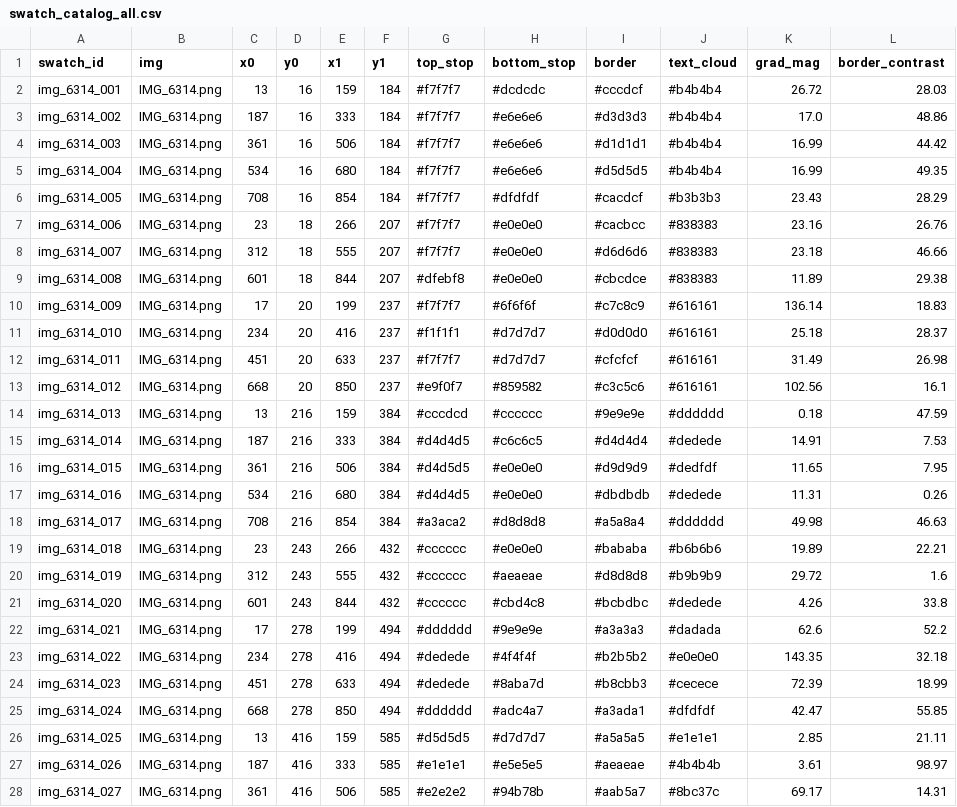
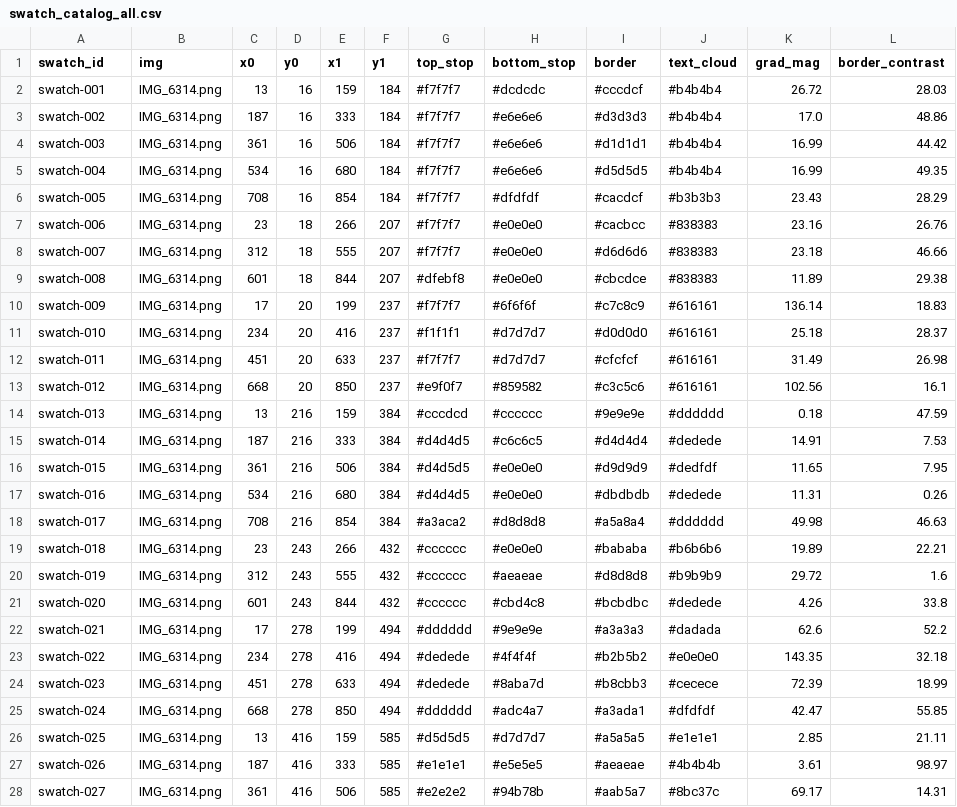
Before and after one commit to darenprince/darenprince-author, a CSV file: tools/swatch_catalog_all.csv, drawn as a sheet; only a part is shown; the diff covers the shown part only.

Commit message:
Refine swatch classes with utilities

```diff
--- a/tools/swatch_catalog_all.csv
+++ b/tools/swatch_catalog_all.csv
@@ -1,28 +1,28 @@
 swatch_id,img,x0,y0,x1,y1,top_stop,bottom_stop,border,text_cloud,grad_mag,border_contrast
-img_6314_001,IMG_6314.png,13,16,159,184,#f7f7f7,#dcdcdc,#cccdcf,#b4b4b4,26.72,28.03
-img_6314_002,IMG_6314.png,187,16,333,184,#f7f7f7,#e6e6e6,#d3d3d3,#b4b4b4,17.0,48.86
-img_6314_003,IMG_6314.png,361,16,506,184,#f7f7f7,#e6e6e6,#d1d1d1,#b4b4b4,16.99,44.42
-img_6314_004,IMG_6314.png,534,16,680,184,#f7f7f7,#e6e6e6,#d5d5d5,#b4b4b4,16.99,49.35
-img_6314_005,IMG_6314.png,708,16,854,184,#f7f7f7,#dfdfdf,#cacdcf,#b3b3b3,23.43,28.29
-img_6314_006,IMG_6314.png,23,18,266,207,#f7f7f7,#e0e0e0,#cacbcc,#838383,23.16,26.76
-img_6314_007,IMG_6314.png,312,18,555,207,#f7f7f7,#e0e0e0,#d6d6d6,#838383,23.18,46.66
-img_6314_008,IMG_6314.png,601,18,844,207,#dfebf8,#e0e0e0,#cbcdce,#838383,11.89,29.38
-img_6314_009,IMG_6314.png,17,20,199,237,#f7f7f7,#6f6f6f,#c7c8c9,#616161,136.14,18.83
-img_6314_010,IMG_6314.png,234,20,416,237,#f1f1f1,#d7d7d7,#d0d0d0,#616161,25.18,28.37
-img_6314_011,IMG_6314.png,451,20,633,237,#f7f7f7,#d7d7d7,#cfcfcf,#616161,31.49,26.98
-img_6314_012,IMG_6314.png,668,20,850,237,#e9f0f7,#859582,#c3c5c6,#616161,102.56,16.1
-img_6314_013,IMG_6314.png,13,216,159,384,#cccdcd,#cccccc,#9e9e9e,#dddddd,0.18,47.59
-img_6314_014,IMG_6314.png,187,216,333,384,#d4d4d5,#c6c6c5,#d4d4d4,#dedede,14.91,7.53
-img_6314_015,IMG_6314.png,361,216,506,384,#d4d5d5,#e0e0e0,#d9d9d9,#dedfdf,11.65,7.95
-img_6314_016,IMG_6314.png,534,216,680,384,#d4d4d5,#e0e0e0,#dbdbdb,#dedede,11.31,0.26
-img_6314_017,IMG_6314.png,708,216,854,384,#a3aca2,#d8d8d8,#a5a8a4,#dddddd,49.98,46.63
-img_6314_018,IMG_6314.png,23,243,266,432,#cccccc,#e0e0e0,#bababa,#b6b6b6,19.89,22.21
-img_6314_019,IMG_6314.png,312,243,555,432,#cccccc,#aeaeae,#d8d8d8,#b9b9b9,29.72,1.6
-img_6314_020,IMG_6314.png,601,243,844,432,#cccccc,#cbd4c8,#bcbdbc,#dedede,4.26,33.8
-img_6314_021,IMG_6314.png,17,278,199,494,#dddddd,#9e9e9e,#a3a3a3,#dadada,62.6,52.2
-img_6314_022,IMG_6314.png,234,278,416,494,#dedede,#4f4f4f,#b2b5b2,#e0e0e0,143.35,32.18
-img_6314_023,IMG_6314.png,451,278,633,494,#dedede,#8aba7d,#b8cbb3,#cecece,72.39,18.99
-img_6314_024,IMG_6314.png,668,278,850,494,#dddddd,#adc4a7,#a3ada1,#dfdfdf,42.47,55.85
-img_6314_025,IMG_6314.png,13,416,159,585,#d5d5d5,#d7d7d7,#a5a5a5,#e1e1e1,2.85,21.11
-img_6314_026,IMG_6314.png,187,416,333,585,#e1e1e1,#e5e5e5,#aeaeae,#4b4b4b,3.61,98.97
-img_6314_027,IMG_6314.png,361,416,506,585,#e2e2e2,#94b78b,#aab5a7,#8bc37c,69.17,14.31
+swatch-001,IMG_6314.png,13,16,159,184,#f7f7f7,#dcdcdc,#cccdcf,#b4b4b4,26.72,28.03
+swatch-002,IMG_6314.png,187,16,333,184,#f7f7f7,#e6e6e6,#d3d3d3,#b4b4b4,17.0,48.86
+swatch-003,IMG_6314.png,361,16,506,184,#f7f7f7,#e6e6e6,#d1d1d1,#b4b4b4,16.99,44.42
+swatch-004,IMG_6314.png,534,16,680,184,#f7f7f7,#e6e6e6,#d5d5d5,#b4b4b4,16.99,49.35
+swatch-005,IMG_6314.png,708,16,854,184,#f7f7f7,#dfdfdf,#cacdcf,#b3b3b3,23.43,28.29
+swatch-006,IMG_6314.png,23,18,266,207,#f7f7f7,#e0e0e0,#cacbcc,#838383,23.16,26.76
+swatch-007,IMG_6314.png,312,18,555,207,#f7f7f7,#e0e0e0,#d6d6d6,#838383,23.18,46.66
+swatch-008,IMG_6314.png,601,18,844,207,#dfebf8,#e0e0e0,#cbcdce,#838383,11.89,29.38
+swatch-009,IMG_6314.png,17,20,199,237,#f7f7f7,#6f6f6f,#c7c8c9,#616161,136.14,18.83
+swatch-010,IMG_6314.png,234,20,416,237,#f1f1f1,#d7d7d7,#d0d0d0,#616161,25.18,28.37
+swatch-011,IMG_6314.png,451,20,633,237,#f7f7f7,#d7d7d7,#cfcfcf,#616161,31.49,26.98
+swatch-012,IMG_6314.png,668,20,850,237,#e9f0f7,#859582,#c3c5c6,#616161,102.56,16.1
+swatch-013,IMG_6314.png,13,216,159,384,#cccdcd,#cccccc,#9e9e9e,#dddddd,0.18,47.59
+swatch-014,IMG_6314.png,187,216,333,384,#d4d4d5,#c6c6c5,#d4d4d4,#dedede,14.91,7.53
+swatch-015,IMG_6314.png,361,216,506,384,#d4d5d5,#e0e0e0,#d9d9d9,#dedfdf,11.65,7.95
+swatch-016,IMG_6314.png,534,216,680,384,#d4d4d5,#e0e0e0,#dbdbdb,#dedede,11.31,0.26
+swatch-017,IMG_6314.png,708,216,854,384,#a3aca2,#d8d8d8,#a5a8a4,#dddddd,49.98,46.63
+swatch-018,IMG_6314.png,23,243,266,432,#cccccc,#e0e0e0,#bababa,#b6b6b6,19.89,22.21
+swatch-019,IMG_6314.png,312,243,555,432,#cccccc,#aeaeae,#d8d8d8,#b9b9b9,29.72,1.6
+swatch-020,IMG_6314.png,601,243,844,432,#cccccc,#cbd4c8,#bcbdbc,#dedede,4.26,33.8
+swatch-021,IMG_6314.png,17,278,199,494,#dddddd,#9e9e9e,#a3a3a3,#dadada,62.6,52.2
+swatch-022,IMG_6314.png,234,278,416,494,#dedede,#4f4f4f,#b2b5b2,#e0e0e0,143.35,32.18
+swatch-023,IMG_6314.png,451,278,633,494,#dedede,#8aba7d,#b8cbb3,#cecece,72.39,18.99
+swatch-024,IMG_6314.png,668,278,850,494,#dddddd,#adc4a7,#a3ada1,#dfdfdf,42.47,55.85
+swatch-025,IMG_6314.png,13,416,159,585,#d5d5d5,#d7d7d7,#a5a5a5,#e1e1e1,2.85,21.11
+swatch-026,IMG_6314.png,187,416,333,585,#e1e1e1,#e5e5e5,#aeaeae,#4b4b4b,3.61,98.97
+swatch-027,IMG_6314.png,361,416,506,585,#e2e2e2,#94b78b,#aab5a7,#8bc37c,69.17,14.31
```
Also changed, not shown: 69 edited cells elsewhere in this file, 7 other files.
